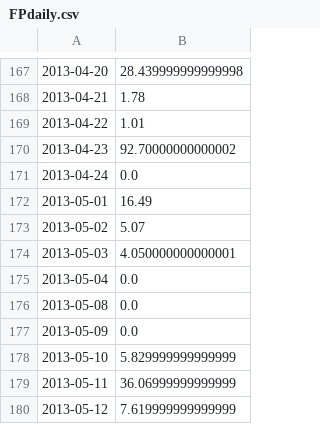
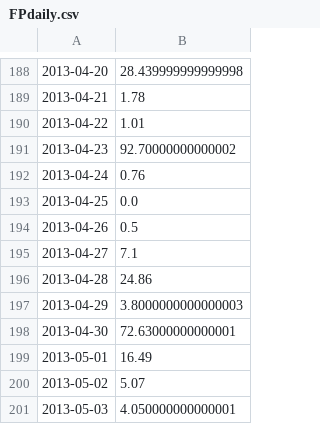
Before and after one commit to CaptainAL/Fagaalu-Sediment-Flux, a CSV file: Data/OUTPUT/FPdaily.csv, drawn as a sheet; only a part is shown, gaps mark what is left out; the shorter side is filled out with more unchanged rows; the diff covers the shown part only.

```diff
--- a/Data/OUTPUT/FPdaily.csv
+++ b/Data/OUTPUT/FPdaily.csv
@@ -170,3 +191,9 @@
 2013-04-23,92.70000000000002
-2013-04-24,0.0
+2013-04-24,0.76
+2013-04-25,0.0
+2013-04-26,0.5
+2013-04-27,7.1
+2013-04-28,24.86
+2013-04-29,3.8000000000000003
+2013-04-30,72.63000000000001
 2013-05-01,16.49
```
Also changed, not shown: 21 added rows and 2 edited cells elsewhere in this file, Data/OUTPUT/FPmonthly.csv, Data/OUTPUT/Timu1daily.csv, 12 other files.
